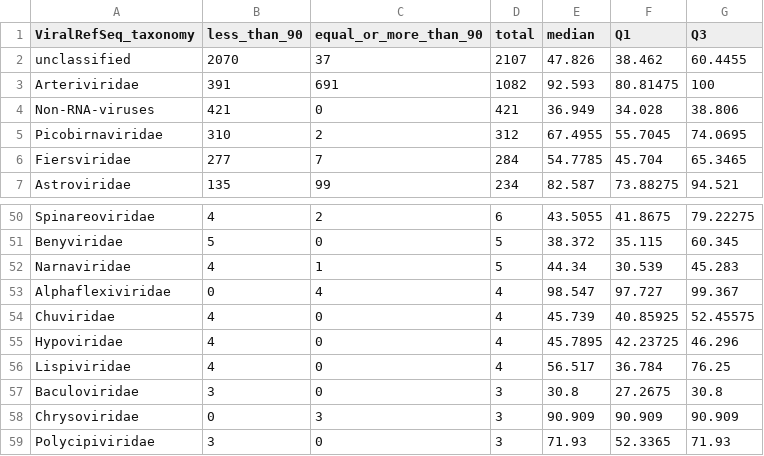
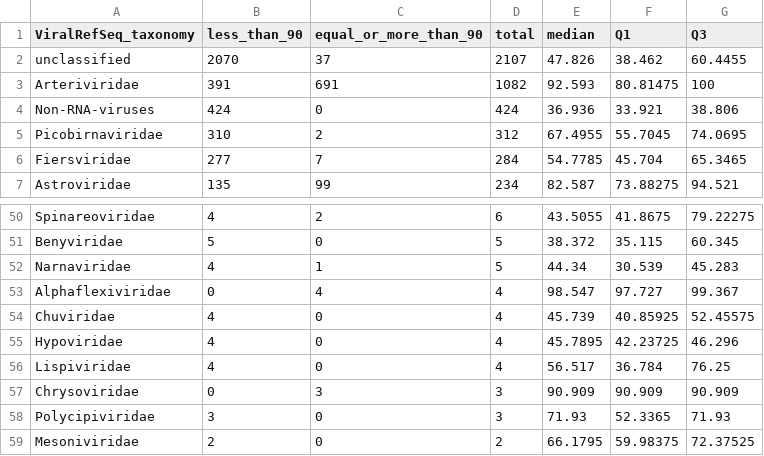
Before and after one commit to SergejRuff/MasterThesis, a CSV file: output/mammals/identity_mammal.csv, drawn as a sheet; only a part is shown, gaps mark what is left out; the shorter side is filled out with more unchanged rows.

```diff
--- a/output/mammals/identity_mammal.csv
+++ b/output/mammals/identity_mammal.csv
@@ -3,3 +3,3 @@
 "Arteriviridae",391,691,1082,92.593,80.81475,100
-"Non-RNA-viruses",421,0,421,36.949,34.028,38.806
+"Non-RNA-viruses",424,0,424,36.936,33.921,38.806
 "Picobirnaviridae",310,2,312,67.4955,55.7045,74.0695
@@ -56,3 +56,2 @@
 "Lispiviridae",4,0,4,56.517,36.784,76.25
-"Baculoviridae",3,0,3,30.8,27.2675,30.8
 "Chrysoviridae",0,3,3,90.909,90.909,90.909
```
Also changed, not shown: 11 other files.
